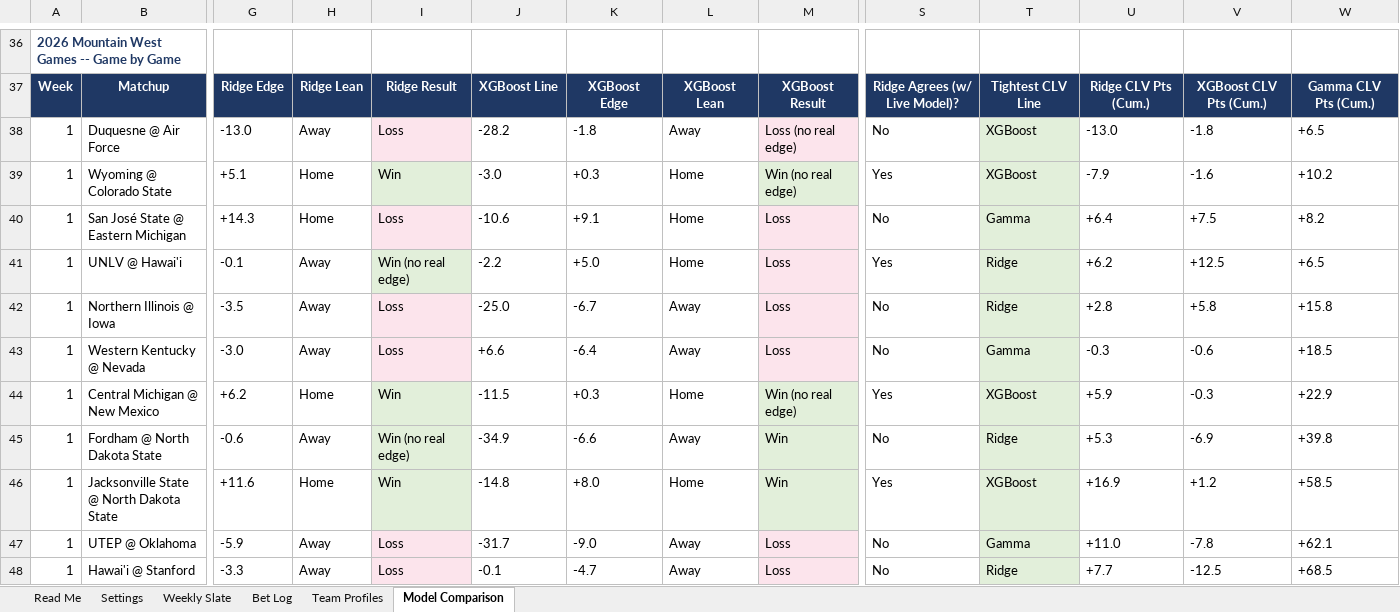
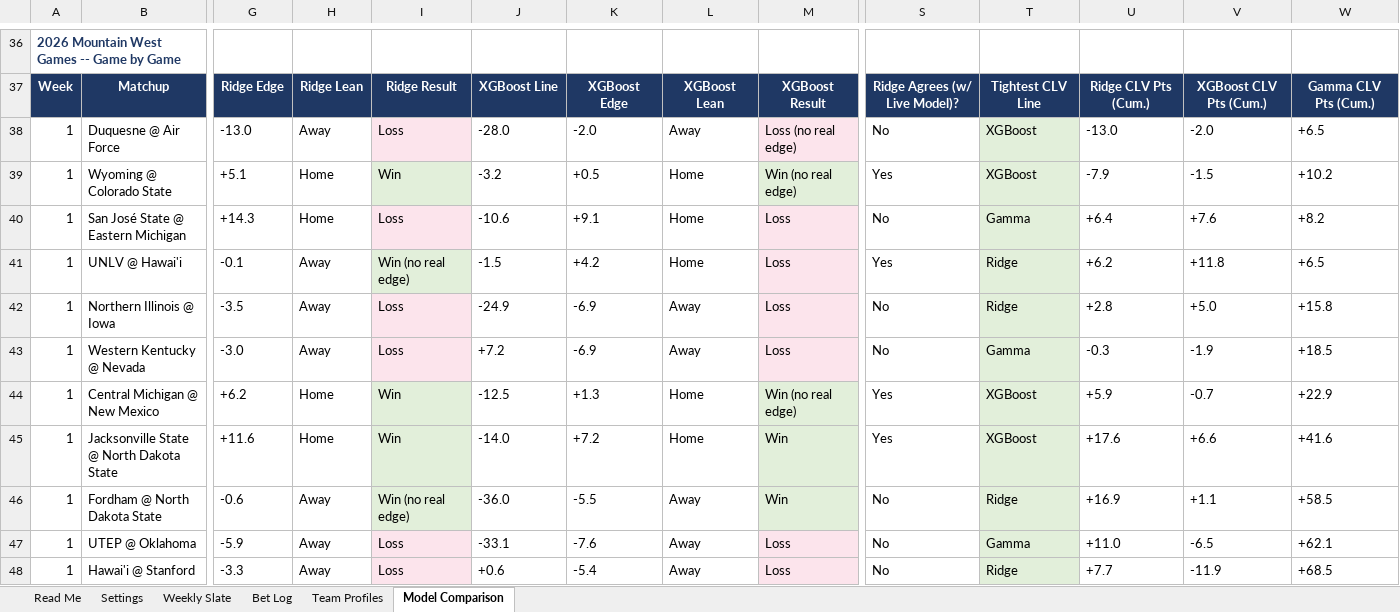
Before and after one commit to colea223/mdubcapping, an Excel workbook: excel/MW_Handicapping_Tracker.xlsx, sheet Model Comparison, drawn as a sheet; only a part is shown, gaps mark what is left out; values as stored, in another font and other column widths than the file's, no borders; removed rows and columns are numbered as before the commit, all else as after; rows hold the shown columns only; the diff covers the shown part only; the diff names each change by its address in the sheet, - before the commit and + after, or states it on an @@ line.

```diff
--- a/excel/MW_Handicapping_Tracker.xlsx (sheet Model Comparison)
+++ b/excel/MW_Handicapping_Tracker.xlsx (sheet Model Comparison)
-J38: -28.2
+J38: -28.0
-K38: -1.8
+K38: -2.0
-V38: -1.8
+V38: -2.0
-J39: -3.0
+J39: -3.2
-K39: +0.3
+K39: +0.5
-V39: -1.6
+V39: -1.5
-V40: +7.5
+V40: +7.6
-J41: -2.2
+J41: -1.5
-K41: +5.0
+K41: +4.2
-V41: +12.5
+V41: +11.8
-J42: -25.0
+J42: -24.9
-K42: -6.7
+K42: -6.9
-V42: +5.8
+V42: +5.0
-J43: +6.6
+J43: +7.2
-K43: -6.4
+K43: -6.9
-V43: -0.6
+V43: -1.9
-J44: -11.5
+J44: -12.5
-K44: +0.3
+K44: +1.3
-V44: -0.3
+V44: -0.7
-row 45: 1 | Fordham @ North Dakota State | -0.6 | Away | Win (no real edge) | -34.9 | -6.6 | Away | Win | No | Ridge | +5.3 | -6.9 | +39.8
-J45: -14.8
+J45: -14.0
-K45: +8.0
+K45: +7.2
-U45: +16.9
+U45: +17.6
-V45: +1.2
+V45: +6.6
-W45: +58.5
+W45: +41.6
+row 46: 1 | Fordham @ North Dakota State | -0.6 | Away | Win (no real edge) | -36.0 | -5.5 | Away | Win | No | Ridge | +16.9 | +1.1 | +58.5
-J47: -31.7
+J47: -33.1
-K47: -9.0
+K47: -7.6
-V47: -7.8
+V47: -6.5
-J48: -0.1
+J48: +0.6
-K48: -4.7
+K48: -5.4
-V48: -12.5
+V48: -11.9
```
Also changed, not shown: 5 added rows, 5 removed rows and 65 edited cells elsewhere in this sheet, sheet Team Profiles, sheet Weekly Slate, 34 other files.
